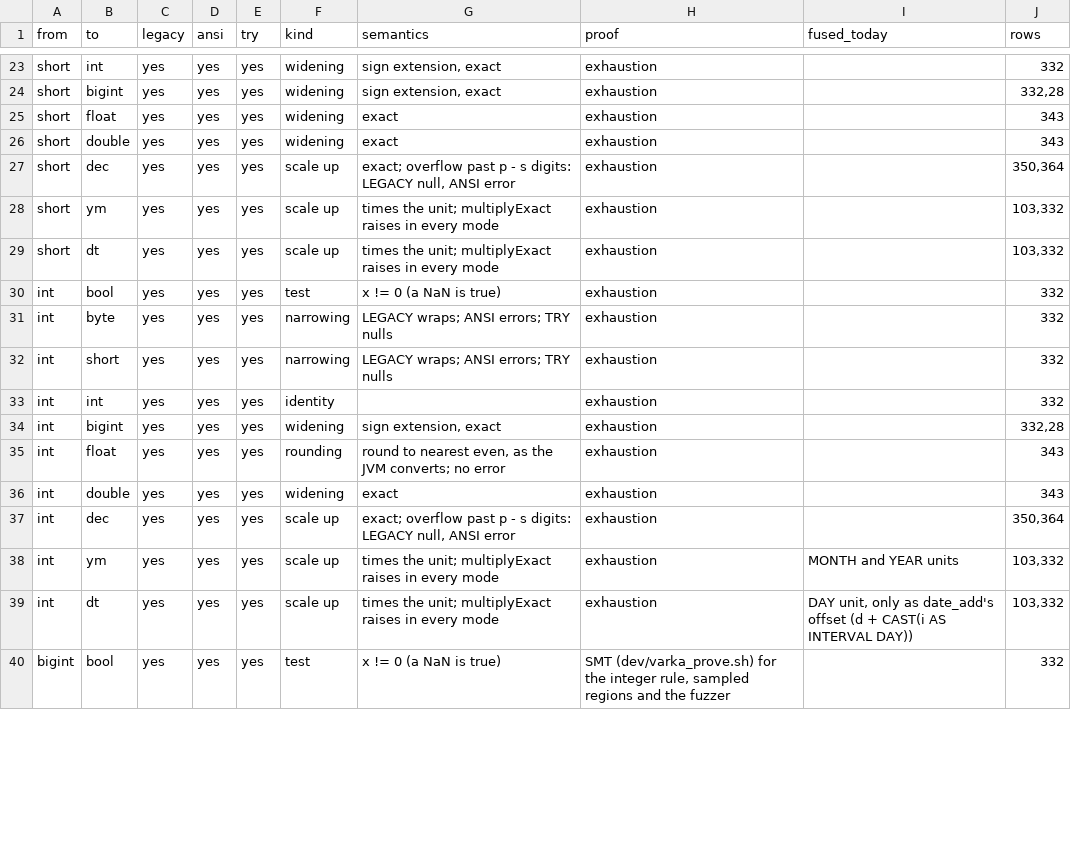
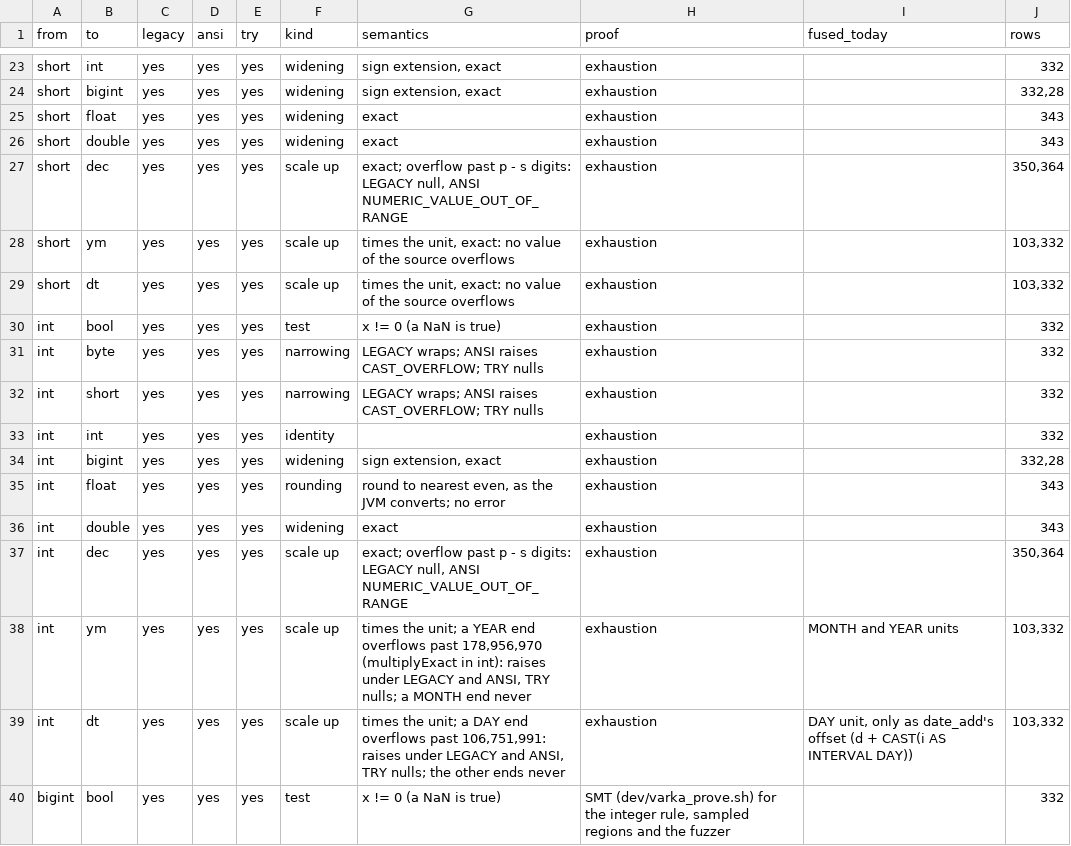
Before and after one commit to MaxGekk/spark, a TSV file: sql/varka/plans/m8/casts.tsv, drawn as a sheet; only a part is shown, gaps mark what is left out; the diff covers the shown part only.

```diff
--- a/sql/varka/plans/m8/casts.tsv
+++ b/sql/varka/plans/m8/casts.tsv
@@ -26,8 +26,8 @@ short	float	yes	yes	yes	widening	exact	exhaustion		343
 short	double	yes	yes	yes	widening	exact	exhaustion		343
-short	dec	yes	yes	yes	scale up	exact; overflow past p - s digits: LEGACY null, ANSI error	exhaustion		350,364
-short	ym	yes	yes	yes	scale up	times the unit; multiplyExact raises in every mode	exhaustion		103,332
-short	dt	yes	yes	yes	scale up	times the unit; multiplyExact raises in every mode	exhaustion		103,332
+short	dec	yes	yes	yes	scale up	exact; overflow past p - s digits: LEGACY null, ANSI NUMERIC_VALUE_OUT_OF_RANGE	exhaustion		350,364
+short	ym	yes	yes	yes	scale up	times the unit, exact: no value of the source overflows	exhaustion		103,332
+short	dt	yes	yes	yes	scale up	times the unit, exact: no value of the source overflows	exhaustion		103,332
 int	bool	yes	yes	yes	test	x != 0 (a NaN is true)	exhaustion		332
-int	byte	yes	yes	yes	narrowing	LEGACY wraps; ANSI errors; TRY nulls	exhaustion		332
-int	short	yes	yes	yes	narrowing	LEGACY wraps; ANSI errors; TRY nulls	exhaustion		332
+int	byte	yes	yes	yes	narrowing	LEGACY wraps; ANSI raises CAST_OVERFLOW; TRY nulls	exhaustion		332
+int	short	yes	yes	yes	narrowing	LEGACY wraps; ANSI raises CAST_OVERFLOW; TRY nulls	exhaustion		332
 int	int	yes	yes	yes	identity		exhaustion		332
@@ -36,5 +36,5 @@ int	float	yes	yes	yes	rounding	round to nearest even, as the JVM converts; no er
 int	double	yes	yes	yes	widening	exact	exhaustion		343
-int	dec	yes	yes	yes	scale up	exact; overflow past p - s digits: LEGACY null, ANSI error	exhaustion		350,364
-int	ym	yes	yes	yes	scale up	times the unit; multiplyExact raises in every mode	exhaustion	MONTH and YEAR units	103,332
-int	dt	yes	yes	yes	scale up	times the unit; multiplyExact raises in every mode	exhaustion	DAY unit, only as date_add's offset (d + CAST(i AS INTERVAL DAY))	103,332
+int	dec	yes	yes	yes	scale up	exact; overflow past p - s digits: LEGACY null, ANSI NUMERIC_VALUE_OUT_OF_RANGE	exhaustion		350,364
+int	ym	yes	yes	yes	scale up	times the unit; a YEAR end overflows past 178,956,970 (multiplyExact in int): raises under LEGACY and ANSI, TRY nulls; a MONTH end never	exhaustion	MONTH and YEAR units	103,332
+int	dt	yes	yes	yes	scale up	times the unit; a DAY end overflows past 106,751,991: raises under LEGACY and ANSI, TRY nulls; the other ends never	exhaustion	DAY unit, only as date_add's offset (d + CAST(i AS INTERVAL DAY))	103,332
 bigint	bool	yes	yes	yes	test	x != 0 (a NaN is true)	SMT (dev/varka_prove.sh) for the integer rule, sampled regions and the fuzzer		332
```
Also changed, not shown: 42 edited cells elsewhere in this file, sql/varka/plans/m8/census.tsv, 2 other files.
